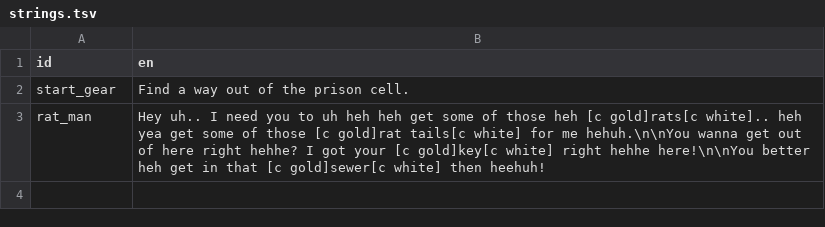
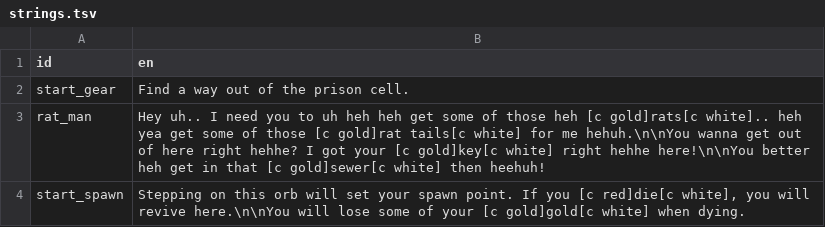
Before and after one commit to jazztickets/choria, a TSV file: working/data/strings.tsv, drawn as a sheet; the diff names each change by its address in the sheet, - before the commit and + after, or states it on an @@ line.

```diff
--- a/working/data/strings.tsv
+++ b/working/data/strings.tsv
+row 4: start_spawn | Stepping on this orb will set your spawn point. If you [c red]die[c white], you will revive here.\n\nYou will lose some of your [c gold]gold[c white] when dying.
```
Also changed, not shown: 4 other files.
